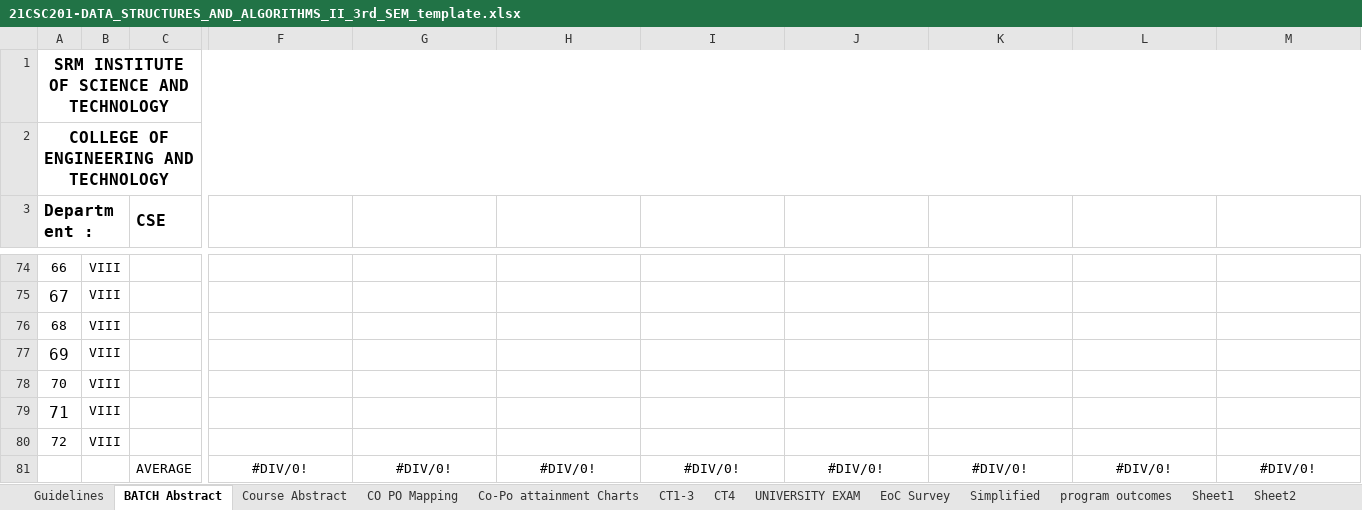
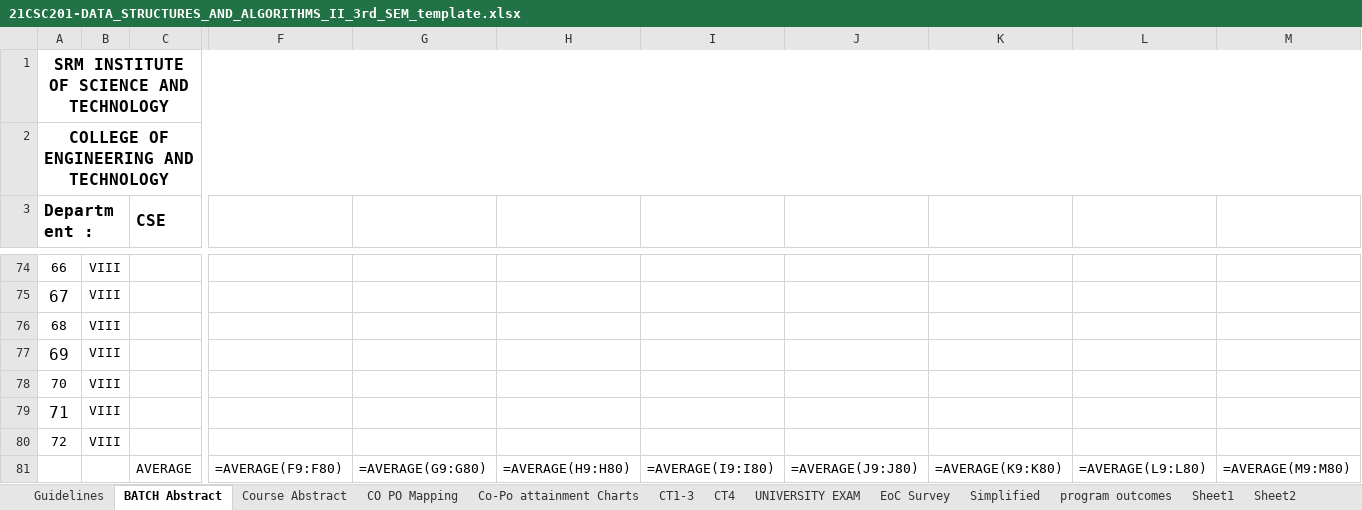
Before and after one commit to vinayavr/21_regulation-CO-PO-Automation, an Excel workbook: download/21CSC201-DATA_STRUCTURES_AND_ALGORITHMS_II_3rd_SEM_template.xlsx, sheet BATCH Abstract, drawn as a sheet; only a part is shown, gaps mark what is left out; values as stored, in another font and other column widths than the file's, no borders; formulas without a stored value are shown as written; removed rows and columns are numbered as before the commit, all else as after; rows hold the shown columns only; the diff names each change by its address in the sheet, - before the commit and + after, or states it on an @@ line.

```diff
--- a/download/21CSC201-DATA_STRUCTURES_AND_ALGORITHMS_II_3rd_SEM_template.xlsx (sheet BATCH Abstract)
+++ b/download/21CSC201-DATA_STRUCTURES_AND_ALGORITHMS_II_3rd_SEM_template.xlsx (sheet BATCH Abstract)
-row 81:  |  | AVERAGE | #DIV/0! | #DIV/0! | #DIV/0! | #DIV/0! | #DIV/0! | #DIV/0! | #DIV/0! | #DIV/0!
+row 81:  |  | AVERAGE | =AVERAGE(F9:F80) | =AVERAGE(G9:G80) | =AVERAGE(H9:H80) | =AVERAGE(I9:I80) | =AVERAGE(J9:J80) | =AVERAGE(K9:K80) | =AVERAGE(L9:L80) | =AVERAGE(M9:M80)
```
Also changed, not shown: sheet Co-Po attainment Charts, sheet CT1-3, sheet Simplified, sheet CT4, sheet Course Abstract, sheet UNIVERSITY EXAM, 2 more sheets, hidden cells, charts or pictures, template/template.xlsx, 14 other files.
